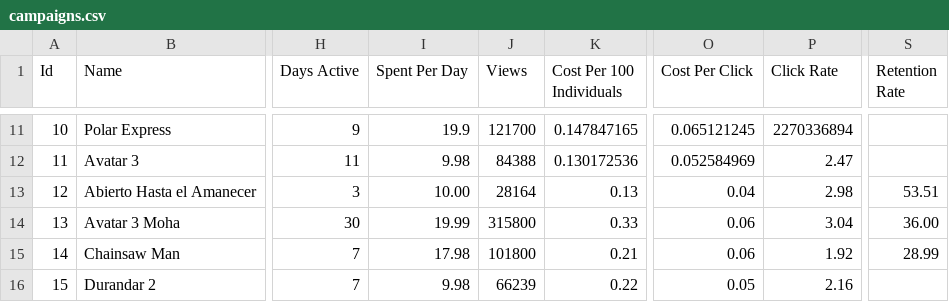
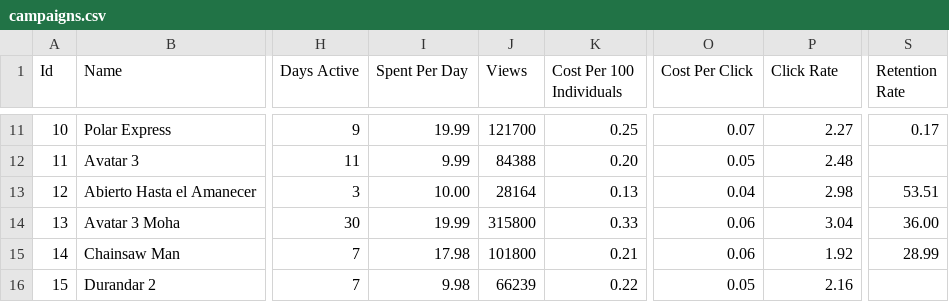
Before and after one commit to Moneyprinternepo/Caza-Influencers-Geca-Beta, a CSV file: data/campaigns.csv, drawn as a sheet; only a part is shown, gaps mark what is left out; the diff covers the shown part only; the diff names each change by its address in the sheet, - before the commit and + after, or states it on an @@ line.

```diff
--- a/data/campaigns.csv
+++ b/data/campaigns.csv
-I11 (Spent Per Day): 19.9
+I11 (Spent Per Day): 19.99
-K11 (Cost Per 100 Individuals): 0.147847165
+K11 (Cost Per 100 Individuals): 0.25
-O11 (Cost Per Click): 0.065121245
+O11 (Cost Per Click): 0.07
-P11 (Click Rate): 2270336894
+P11 (Click Rate): 2.27
-S11 (Retention Rate): (empty)
+S11 (Retention Rate): 0.17
-I12 (Spent Per Day): 9.98
+I12 (Spent Per Day): 9.99
-K12 (Cost Per 100 Individuals): 0.130172536
+K12 (Cost Per 100 Individuals): 0.20
-O12 (Cost Per Click): 0.052584969
+O12 (Cost Per Click): 0.05
-P12 (Click Rate): 2.47
+P12 (Click Rate): 2.48
```
Also changed, not shown: 30 edited cells elsewhere in this file.
